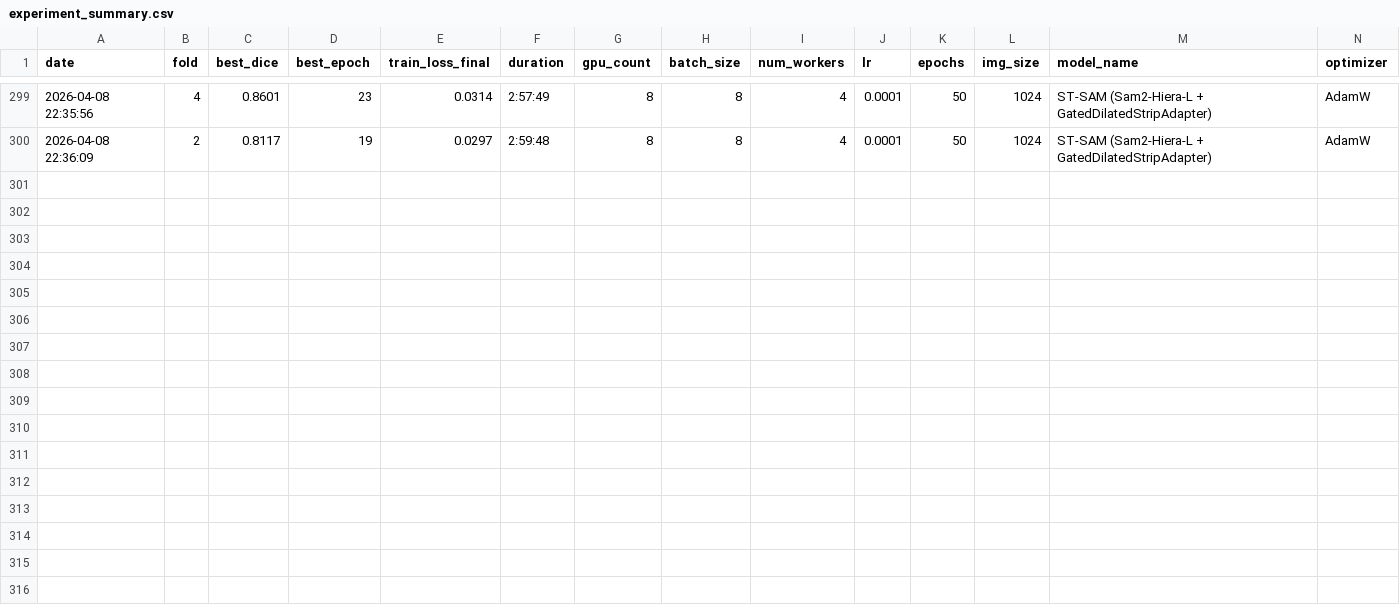
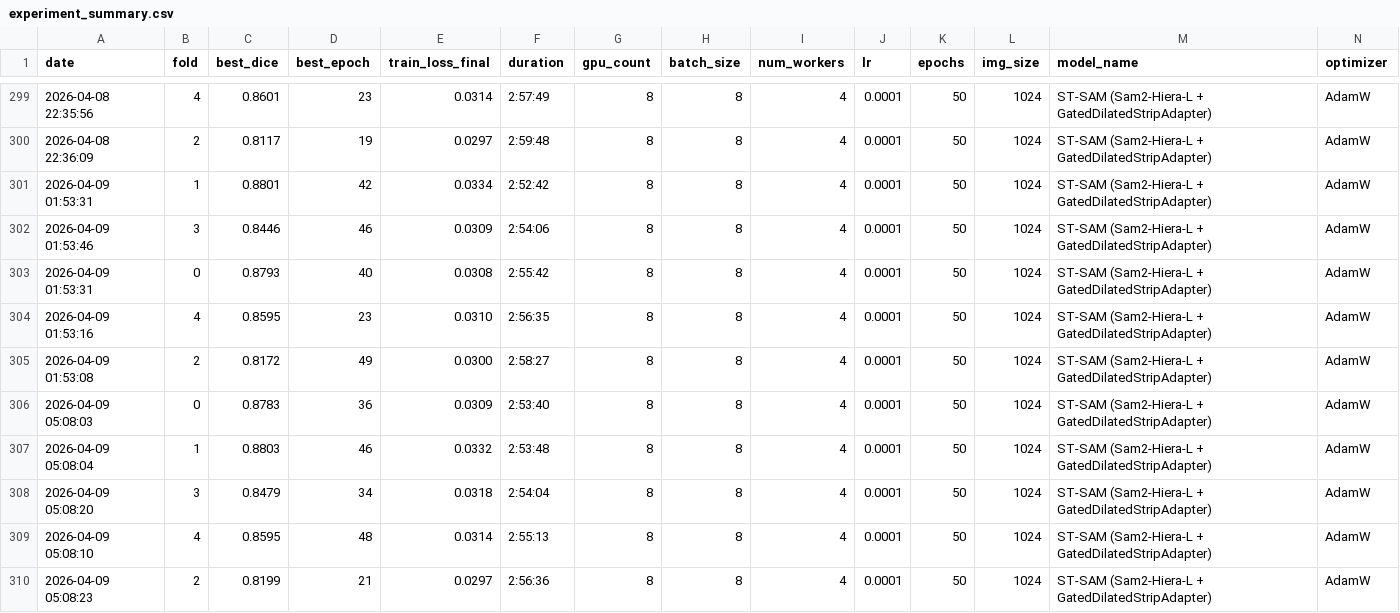
Before and after one commit to XiaojuCH/A_Fabulous_Unet, a CSV file: experiment_summary.csv, drawn as a sheet; only a part is shown, gaps mark what is left out; rows hold the shown columns only; the diff names each change by its address in the sheet, - before the commit and + after, or states it on an @@ line.

```diff
--- a/experiment_summary.csv
+++ b/experiment_summary.csv
+row 301: 2026-04-09 01:53:31 | 1 | 0.8801 | 42 | 0.0334 | 2:52:42 | 8 | 8 | 4 | 0.0001 | 50 | 1024 | ST-SAM (Sam2-Hiera-L + GatedDilatedStripAdapter) | AdamW
+row 302: 2026-04-09 01:53:46 | 3 | 0.8446 | 46 | 0.0309 | 2:54:06 | 8 | 8 | 4 | 0.0001 | 50 | 1024 | ST-SAM (Sam2-Hiera-L + GatedDilatedStripAdapter) | AdamW
+row 303: 2026-04-09 01:53:31 | 0 | 0.8793 | 40 | 0.0308 | 2:55:42 | 8 | 8 | 4 | 0.0001 | 50 | 1024 | ST-SAM (Sam2-Hiera-L + GatedDilatedStripAdapter) | AdamW
+row 304: 2026-04-09 01:53:16 | 4 | 0.8595 | 23 | 0.0310 | 2:56:35 | 8 | 8 | 4 | 0.0001 | 50 | 1024 | ST-SAM (Sam2-Hiera-L + GatedDilatedStripAdapter) | AdamW
+row 305: 2026-04-09 01:53:08 | 2 | 0.8172 | 49 | 0.0300 | 2:58:27 | 8 | 8 | 4 | 0.0001 | 50 | 1024 | ST-SAM (Sam2-Hiera-L + GatedDilatedStripAdapter) | AdamW
+row 306: 2026-04-09 05:08:03 | 0 | 0.8783 | 36 | 0.0309 | 2:53:40 | 8 | 8 | 4 | 0.0001 | 50 | 1024 | ST-SAM (Sam2-Hiera-L + GatedDilatedStripAdapter) | AdamW
+row 307: 2026-04-09 05:08:04 | 1 | 0.8803 | 46 | 0.0332 | 2:53:48 | 8 | 8 | 4 | 0.0001 | 50 | 1024 | ST-SAM (Sam2-Hiera-L + GatedDilatedStripAdapter) | AdamW
+row 308: 2026-04-09 05:08:20 | 3 | 0.8479 | 34 | 0.0318 | 2:54:04 | 8 | 8 | 4 | 0.0001 | 50 | 1024 | ST-SAM (Sam2-Hiera-L + GatedDilatedStripAdapter) | AdamW
+row 309: 2026-04-09 05:08:10 | 4 | 0.8595 | 48 | 0.0314 | 2:55:13 | 8 | 8 | 4 | 0.0001 | 50 | 1024 | ST-SAM (Sam2-Hiera-L + GatedDilatedStripAdapter) | AdamW
+row 310: 2026-04-09 05:08:23 | 2 | 0.8199 | 21 | 0.0297 | 2:56:36 | 8 | 8 | 4 | 0.0001 | 50 | 1024 | ST-SAM (Sam2-Hiera-L + GatedDilatedStripAdapter) | AdamW
```
Also changed, not shown: 33 other files.
